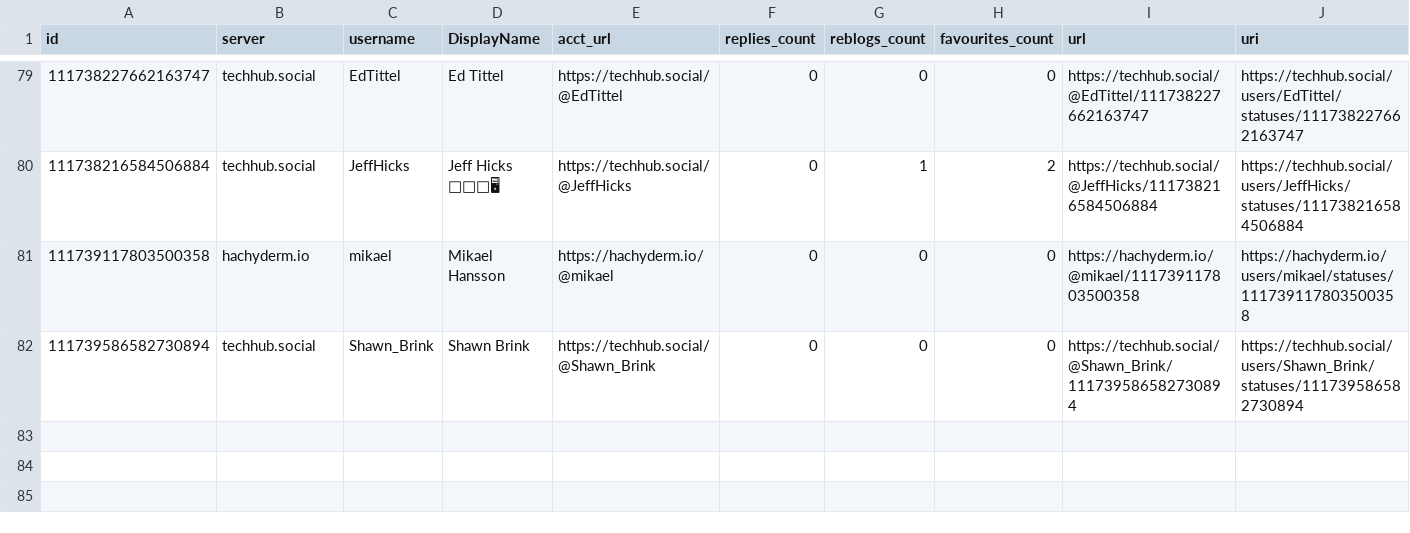
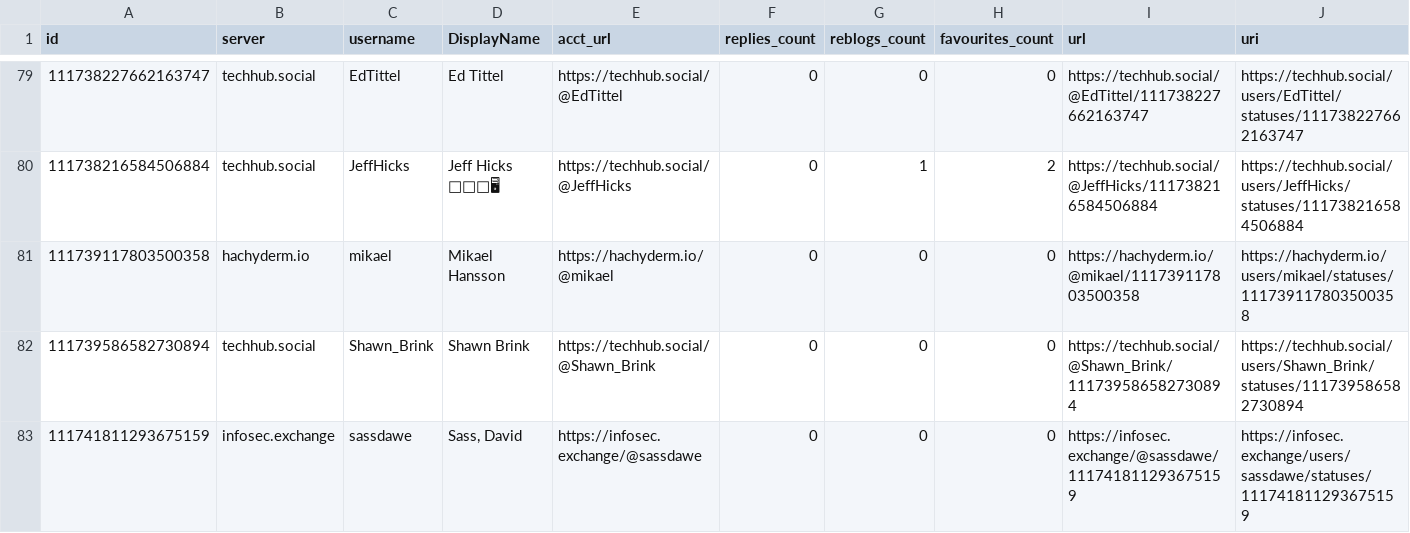
Before and after one commit to mdowst/PowerShell-Mastodon-Report, a CSV file: Data/2024-01.csv, drawn as a sheet; only a part is shown, gaps mark what is left out; rows hold the shown columns only; the diff names each change by its address in the sheet, - before the commit and + after, or states it on an @@ line.

```diff
--- a/Data/2024-01.csv
+++ b/Data/2024-01.csv
+row 83: 111741811293675159 | infosec.exchange | sassdawe | Sass, David | https://infosec.exchange/@sassdawe | 0 | 0 | 0 | https://infosec.exchange/@sassdawe/111741811293675159 | https://infosec.exchange/users/sassdawe/statuses/111741811293675159
```
Also changed, not shown: 5 other files.
